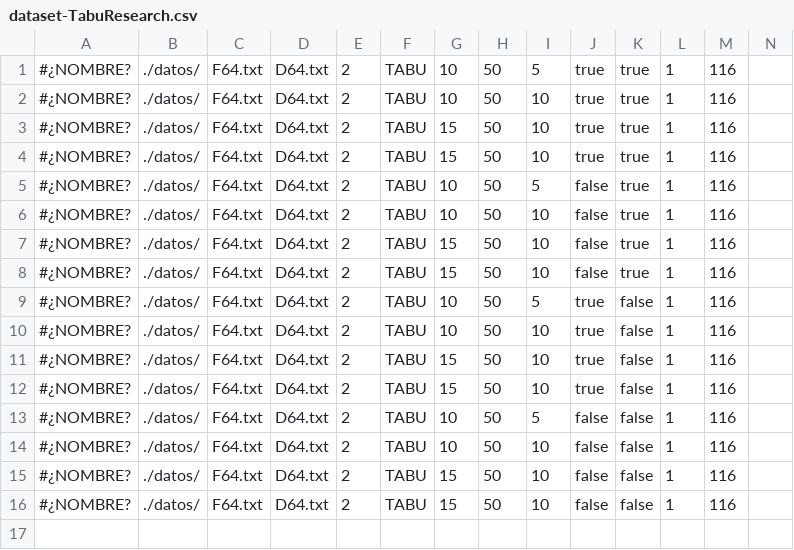
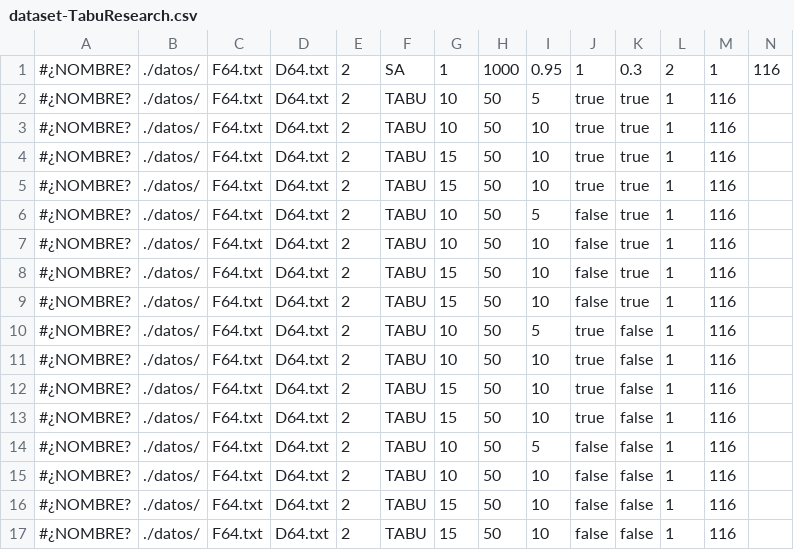
Before and after one commit to SebaFuTzu/swapoperator, a CSV file: swapOperator/dataset-TabuResearch.csv, drawn as a sheet; the diff names each change by its address in the sheet, - before the commit and + after, or states it on an @@ line.

```diff
--- a/swapOperator/dataset-TabuResearch.csv
+++ b/swapOperator/dataset-TabuResearch.csv
+row 1: #¿NOMBRE? | ./datos/ | F64.txt | D64.txt | 2 | SA | 1 | 1000 | 0.95 | 1 | 0.3 | 2 | 1 | 116
```
Also changed, not shown: 3 other files.
